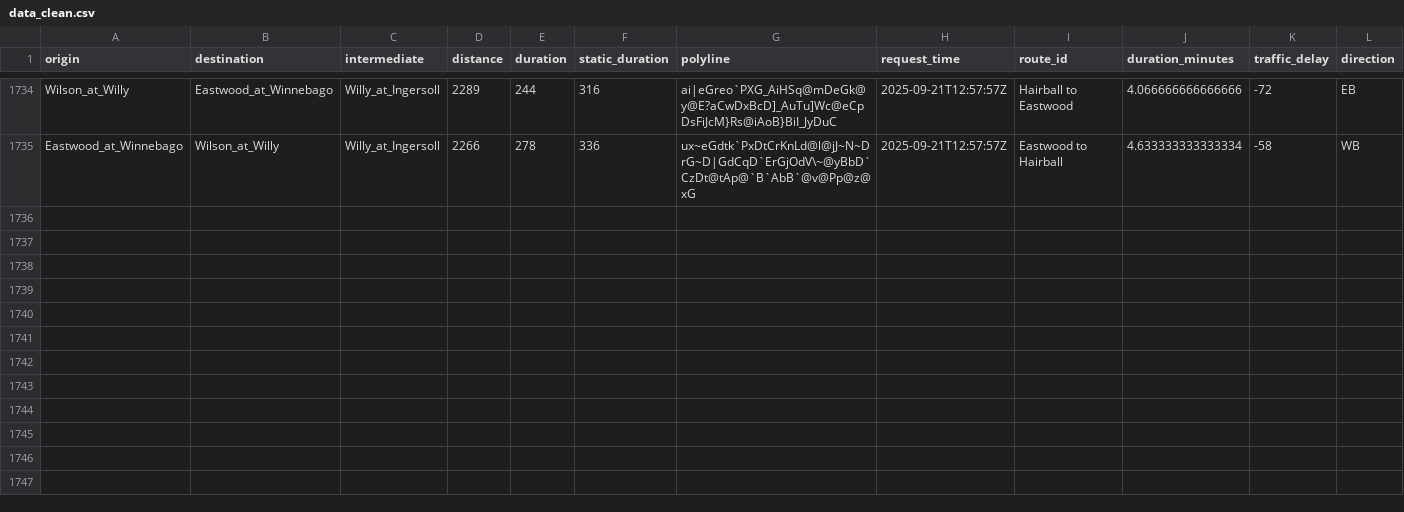
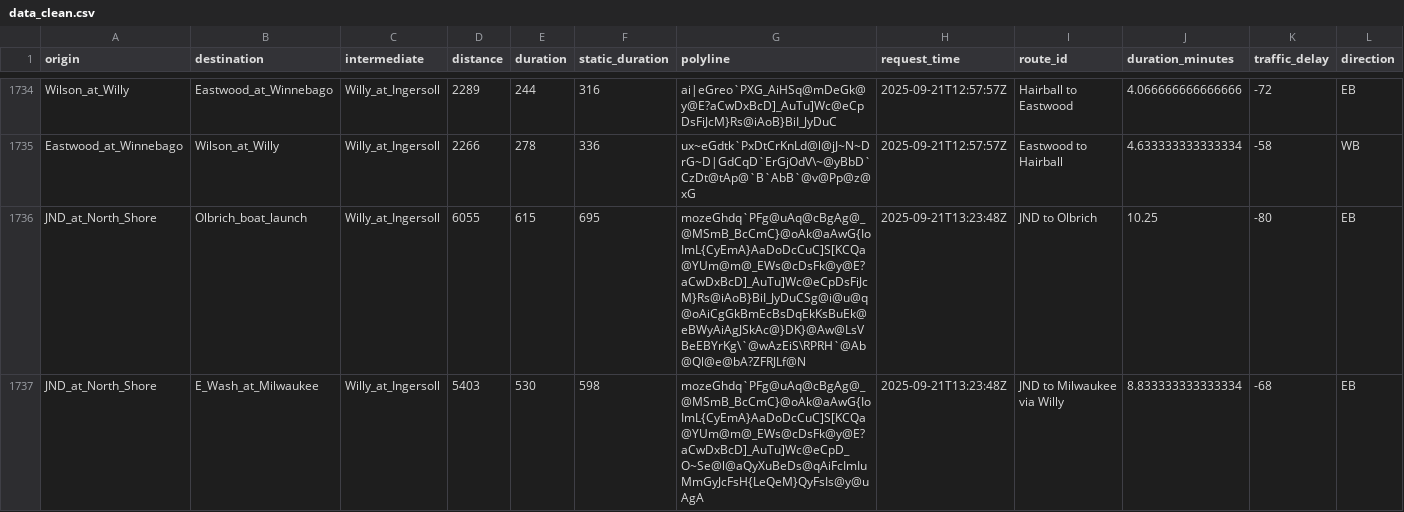
Before and after one commit to vgXhc/willy_street, a CSV file: data/data_clean.csv, drawn as a sheet; only a part is shown, gaps mark what is left out; rows hold the shown columns only; the diff covers the shown part only; the diff names each change by its address in the sheet, - before the commit and + after, or states it on an @@ line.

```diff
--- a/data/data_clean.csv
+++ b/data/data_clean.csv
+row 1736: JND_at_North_Shore | Olbrich_boat_launch | Willy_at_Ingersoll | 6055 | 615 | 695 | mozeGhdq`PFg@uAq@cBgAg@_@MSmB_BcCmC}@oAk@aAwG{IoImL{CyEmA}AaDoDcCuC]S[KCQa@YUm@m@_EWs@cDsFk@y@E?aCwDxBcD]_AuTu]Wc@eCpDsFiJcM}Rs@iAoB}BiI_JyDuCSg@i@u@q@oAiCgGkBmEcBsDqEkKsBuEk@eBWyAiAgJSkAc@}DK}@Aw@LsVBeEBYrKg\`@wAzEiS\RPRH`@Ab@Ql@e@bA?ZFRJLf@N | 2025-09-21T13:23:48Z | JND to Olbrich | 10.25 | -80 | EB
+row 1737: JND_at_North_Shore | E_Wash_at_Milwaukee | Willy_at_Ingersoll | 5403 | 530 | 598 | mozeGhdq`PFg@uAq@cBgAg@_@MSmB_BcCmC}@oAk@aAwG{IoImL{CyEmA}AaDoDcCuC]S[KCQa@YUm@m@_EWs@cDsFk@y@E?aCwDxBcD]_AuTu]Wc@eCpD_O~Se@l@aQyXuBeDs@qAiFcImIuMmGyJcFsH{LeQeM}QyFsIs@y@uAgA | 2025-09-21T13:23:48Z | JND to Milwaukee via Willy | 8.833333333333334 | -68 | EB
```
Also changed, not shown: 6 added rows elsewhere in this file, data/data_raw.csv, 1 other file.
